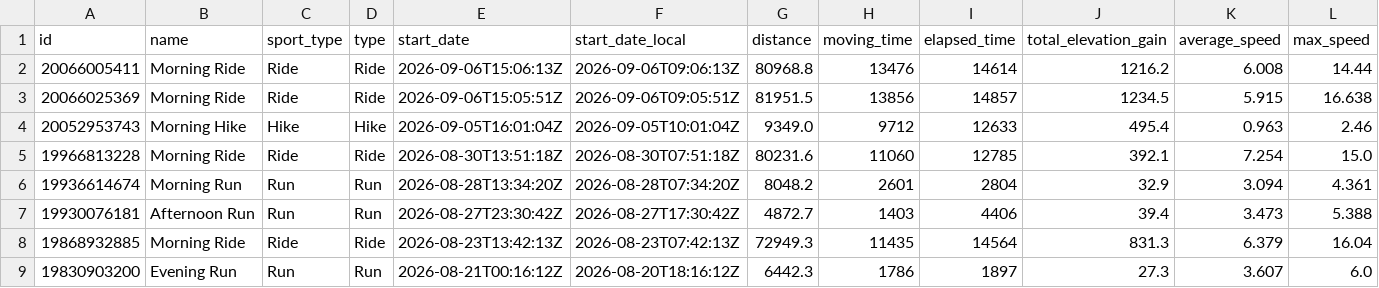
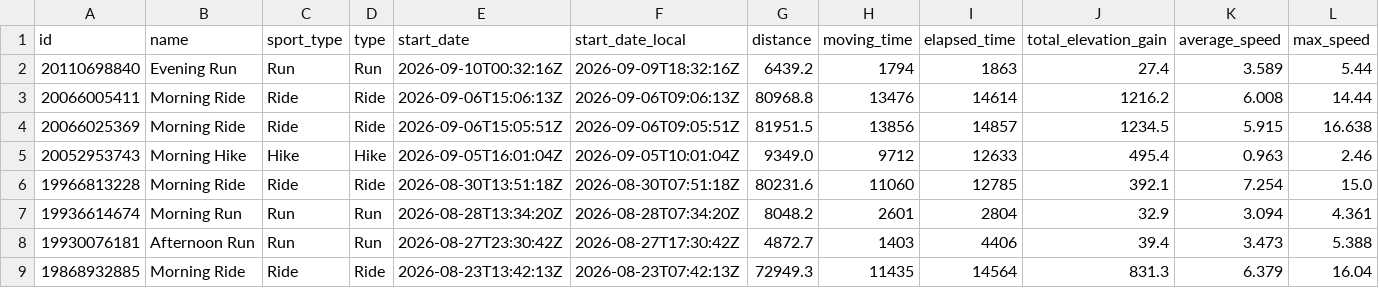
Before and after one commit to michaelmarzec/strava-sync, a CSV file: data/activities.csv, drawn as a sheet; only a part is shown; the shorter side is filled out with more unchanged rows; rows hold the shown columns only; the diff names each change by its address in the sheet, - before the commit and + after, or states it on an @@ line.

```diff
--- a/data/activities.csv
+++ b/data/activities.csv
+row 2: 20110698840 | Evening Run | Run | Run | 2026-09-10T00:32:16Z | 2026-09-09T18:32:16Z | 6439.2 | 1794 | 1863 | 27.4 | 3.589 | 5.44
```
Also changed, not shown: 1 other file.
